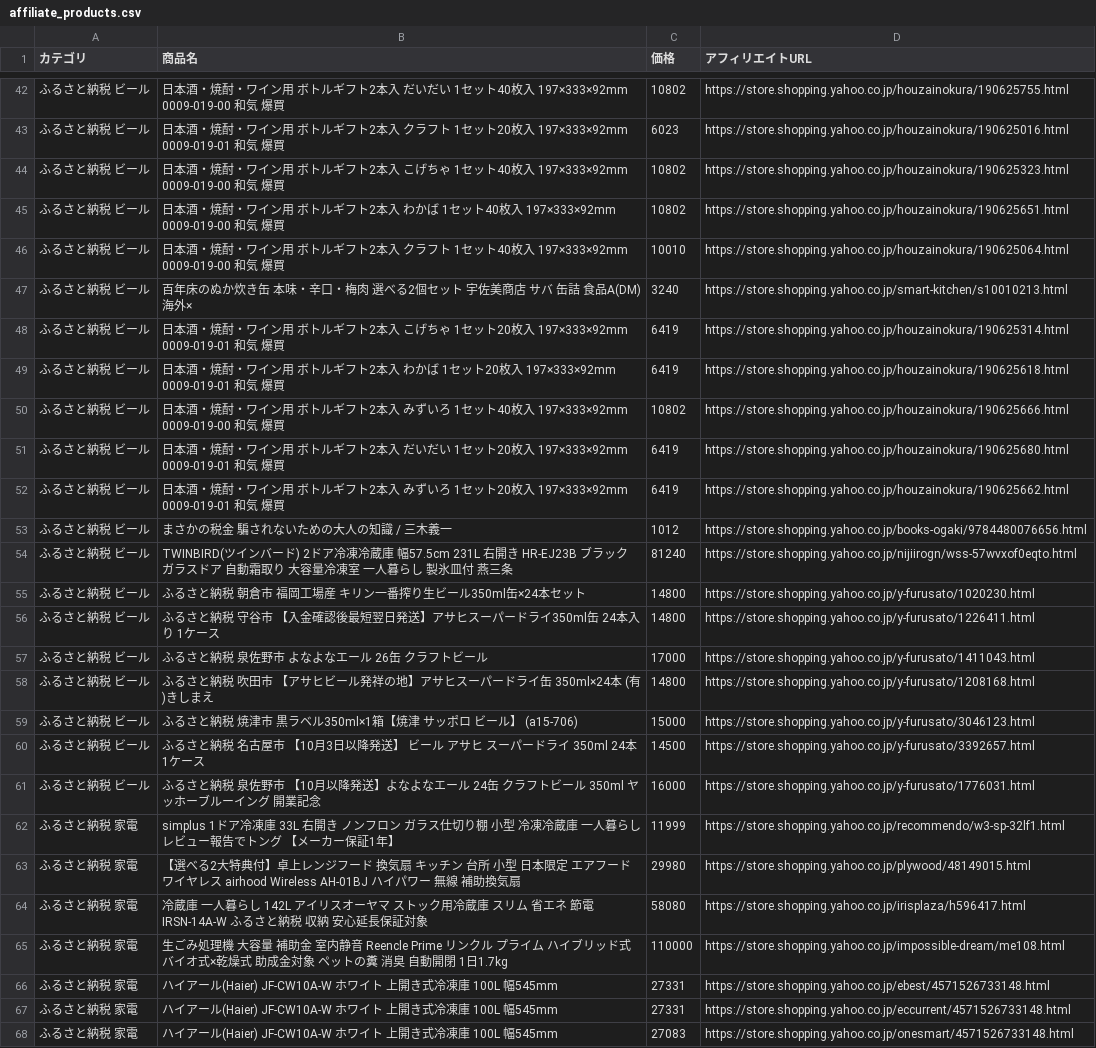
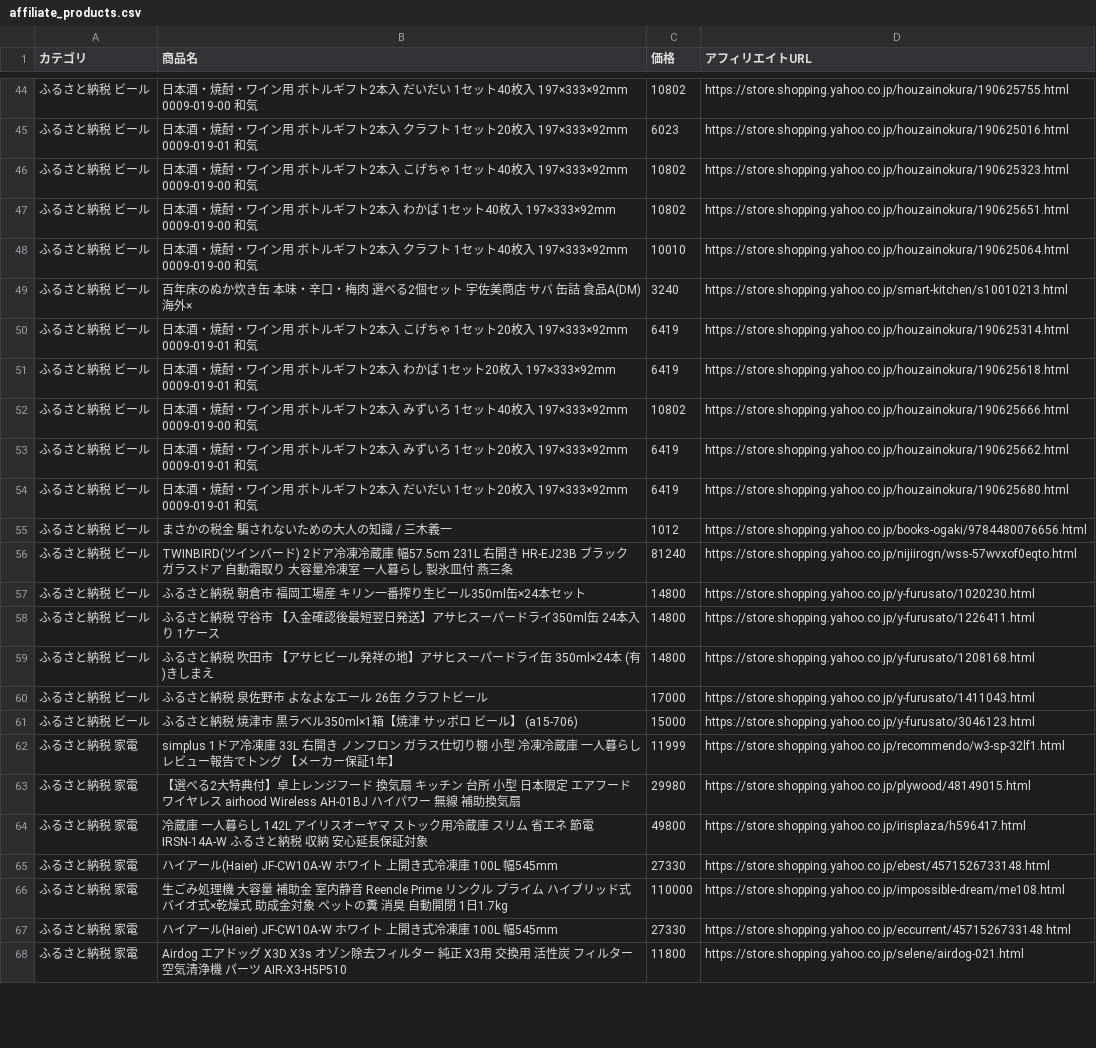
Before and after one commit to nrh44702-cell/yahoo-furusato, a CSV file: affiliate_products.csv, drawn as a sheet; only a part is shown, gaps mark what is left out; the diff covers the shown part only.

```diff
--- a/affiliate_products.csv
+++ b/affiliate_products.csv
@@ -42,12 +44,12 @@
-ふるさと納税 ビール,日本酒・焼酎・ワイン用 ボトルギフト2本入 だいだい 1セット40枚入 197×333×92mm  0009-019-00 和気 爆買,10802,https://store.shopping.yahoo.co.jp/houzainokura/190625755.html
-ふるさと納税 ビール,日本酒・焼酎・ワイン用 ボトルギフト2本入 クラフト 1セット20枚入 197×333×92mm  0009-019-01 和気 爆買,6023,https://store.shopping.yahoo.co.jp/houzainokura/190625016.html
-ふるさと納税 ビール,日本酒・焼酎・ワイン用 ボトルギフト2本入 こげちゃ 1セット40枚入 197×333×92mm  0009-019-00 和気 爆買,10802,https://store.shopping.yahoo.co.jp/houzainokura/190625323.html
-ふるさと納税 ビール,日本酒・焼酎・ワイン用 ボトルギフト2本入 わかば 1セット40枚入 197×333×92mm  0009-019-00 和気 爆買,10802,https://store.shopping.yahoo.co.jp/houzainokura/190625651.html
-ふるさと納税 ビール,日本酒・焼酎・ワイン用 ボトルギフト2本入 クラフト 1セット40枚入 197×333×92mm  0009-019-00 和気 爆買,10010,https://store.shopping.yahoo.co.jp/houzainokura/190625064.html
+ふるさと納税 ビール,日本酒・焼酎・ワイン用 ボトルギフト2本入 だいだい 1セット40枚入 197×333×92mm  0009-019-00 和気,10802,https://store.shopping.yahoo.co.jp/houzainokura/190625755.html
+ふるさと納税 ビール,日本酒・焼酎・ワイン用 ボトルギフト2本入 クラフト 1セット20枚入 197×333×92mm  0009-019-01 和気,6023,https://store.shopping.yahoo.co.jp/houzainokura/190625016.html
+ふるさと納税 ビール,日本酒・焼酎・ワイン用 ボトルギフト2本入 こげちゃ 1セット40枚入 197×333×92mm  0009-019-00 和気,10802,https://store.shopping.yahoo.co.jp/houzainokura/190625323.html
+ふるさと納税 ビール,日本酒・焼酎・ワイン用 ボトルギフト2本入 わかば 1セット40枚入 197×333×92mm  0009-019-00 和気,10802,https://store.shopping.yahoo.co.jp/houzainokura/190625651.html
+ふるさと納税 ビール,日本酒・焼酎・ワイン用 ボトルギフト2本入 クラフト 1セット40枚入 197×333×92mm  0009-019-00 和気,10010,https://store.shopping.yahoo.co.jp/houzainokura/190625064.html
 ふるさと納税 ビール,百年床のぬか炊き缶 本味・辛口・梅肉 選べる2個セット 宇佐美商店 サバ 缶詰  食品A(DM) 海外×,3240,https://store.shopping.yahoo.co.jp/smart-kitchen/s10010213.html
-ふるさと納税 ビール,日本酒・焼酎・ワイン用 ボトルギフト2本入 こげちゃ 1セット20枚入 197×333×92mm  0009-019-01 和気 爆買,6419,https://store.shopping.yahoo.co.jp/houzainokura/190625314.html
-ふるさと納税 ビール,日本酒・焼酎・ワイン用 ボトルギフト2本入 わかば 1セット20枚入 197×333×92mm  0009-019-01 和気 爆買,6419,https://store.shopping.yahoo.co.jp/houzainokura/190625618.html
-ふるさと納税 ビール,日本酒・焼酎・ワイン用 ボトルギフト2本入 みずいろ 1セット40枚入 197×333×92mm  0009-019-00 和気 爆買,10802,https://store.shopping.yahoo.co.jp/houzainokura/190625666.html
-ふるさと納税 ビール,日本酒・焼酎・ワイン用 ボトルギフト2本入 だいだい 1セット20枚入 197×333×92mm  0009-019-01 和気 爆買,6419,https://store.shopping.yahoo.co.jp/houzainokura/190625680.html
-ふるさと納税 ビール,日本酒・焼酎・ワイン用 ボトルギフト2本入 みずいろ 1セット20枚入 197×333×92mm  0009-019-01 和気 爆買,6419,https://store.shopping.yahoo.co.jp/houzainokura/190625662.html
+ふるさと納税 ビール,日本酒・焼酎・ワイン用 ボトルギフト2本入 こげちゃ 1セット20枚入 197×333×92mm  0009-019-01 和気,6419,https://store.shopping.yahoo.co.jp/houzainokura/190625314.html
+ふるさと納税 ビール,日本酒・焼酎・ワイン用 ボトルギフト2本入 わかば 1セット20枚入 197×333×92mm  0009-019-01 和気,6419,https://store.shopping.yahoo.co.jp/houzainokura/190625618.html
+ふるさと納税 ビール,日本酒・焼酎・ワイン用 ボトルギフト2本入 みずいろ 1セット40枚入 197×333×92mm  0009-019-00 和気,10802,https://store.shopping.yahoo.co.jp/houzainokura/190625666.html
+ふるさと納税 ビール,日本酒・焼酎・ワイン用 ボトルギフト2本入 みずいろ 1セット20枚入 197×333×92mm  0009-019-01 和気,6419,https://store.shopping.yahoo.co.jp/houzainokura/190625662.html
+ふるさと納税 ビール,日本酒・焼酎・ワイン用 ボトルギフト2本入 だいだい 1セット20枚入 197×333×92mm  0009-019-01 和気,6419,https://store.shopping.yahoo.co.jp/houzainokura/190625680.html
 ふるさと納税 ビール,まさかの税金　騙されないための大人の知識 / 三木義一,1012,https://store.shopping.yahoo.co.jp/books-ogaki/9784480076656.html
@@ -56,13 +58,11 @@
 ふるさと納税 ビール,ふるさと納税 守谷市 【入金確認後最短翌日発送】アサヒスーパードライ350ml缶 24本入り 1ケース,14800,https://store.shopping.yahoo.co.jp/y-furusato/1226411.html
+ふるさと納税 ビール,ふるさと納税 吹田市 【アサヒビール発祥の地】アサヒスーパードライ缶　350ml×24本　(有)きしまえ,14800,https://store.shopping.yahoo.co.jp/y-furusato/1208168.html
 ふるさと納税 ビール,ふるさと納税 泉佐野市 よなよなエール 26缶 クラフトビール,17000,https://store.shopping.yahoo.co.jp/y-furusato/1411043.html
-ふるさと納税 ビール,ふるさと納税 吹田市 【アサヒビール発祥の地】アサヒスーパードライ缶　350ml×24本　(有)きしまえ,14800,https://store.shopping.yahoo.co.jp/y-furusato/1208168.html
 ふるさと納税 ビール,ふるさと納税 焼津市 黒ラベル350ml×1箱【焼津 サッポロ ビール】 (a15-706),15000,https://store.shopping.yahoo.co.jp/y-furusato/3046123.html
-ふるさと納税 ビール,ふるさと納税 名古屋市 【10月3日以降発送】 ビール アサヒ スーパードライ 350ml 24本 1ケース,14500,https://store.shopping.yahoo.co.jp/y-furusato/3392657.html
-ふるさと納税 ビール,ふるさと納税 泉佐野市 【10月以降発送】よなよなエール 24缶 クラフトビール 350ml ヤッホーブルーイング 開業記念,16000,https://store.shopping.yahoo.co.jp/y-furusato/1776031.html
 ふるさと納税 家電,simplus 1ドア冷凍庫 33L 右開き ノンフロン ガラス仕切り棚 小型 冷凍冷蔵庫 一人暮らし レビュー報告でトング 【メーカー保証1年】,11999,https://store.shopping.yahoo.co.jp/recommendo/w3-sp-32lf1.html
 ふるさと納税 家電,【選べる2大特典付】卓上レンジフード 換気扇 キッチン 台所 小型 日本限定 エアフード ワイヤレス airhood Wireless AH-01BJ ハイパワー 無線 補助換気扇,29980,https://store.shopping.yahoo.co.jp/plywood/48149015.html
-ふるさと納税 家電,冷蔵庫 一人暮らし 142L アイリスオーヤマ ストック用冷蔵庫 スリム 省エネ 節電 IRSN-14A-W ふるさと納税 収納 安心延長保証対象,58080,https://store.shopping.yahoo.co.jp/irisplaza/h596417.html
+ふるさと納税 家電,冷蔵庫 一人暮らし 142L アイリスオーヤマ ストック用冷蔵庫 スリム 省エネ 節電 IRSN-14A-W ふるさと納税 収納 安心延長保証対象,49800,https://store.shopping.yahoo.co.jp/irisplaza/h596417.html
+ふるさと納税 家電,ハイアール(Haier) JF-CW10A-W ホワイト 上開き式冷凍庫 100L 幅545mm,27330,https://store.shopping.yahoo.co.jp/ebest/4571526733148.html
 ふるさと納税 家電,生ごみ処理機 大容量 補助金 室内静音 Reencle Prime リンクル プライム ハイブリッド式 バイオ式×乾燥式 助成金対象 ペットの糞 消臭 自動開閉 1日1.7kg,110000,https://store.shopping.yahoo.co.jp/impossible-dream/me108.html
-ふるさと納税 家電,ハイアール(Haier) JF-CW10A-W ホワイト 上開き式冷凍庫 100L 幅545mm,27331,https://store.shopping.yahoo.co.jp/ebest/4571526733148.html
-ふるさと納税 家電,ハイアール(Haier) JF-CW10A-W ホワイト 上開き式冷凍庫 100L 幅545mm,27331,https://store.shopping.yahoo.co.jp/eccurrent/4571526733148.html
-ふるさと納税 家電,ハイアール(Haier) JF-CW10A-W ホワイト 上開き式冷凍庫 100L 幅545mm,27083,https://store.shopping.yahoo.co.jp/onesmart/4571526733148.html
+ふるさと納税 家電,ハイアール(Haier) JF-CW10A-W ホワイト 上開き式冷凍庫 100L 幅545mm,27330,https://store.shopping.yahoo.co.jp/eccurrent/4571526733148.html
+ふるさと納税 家電,Airdog エアドッグ X3D X3s オゾン除去フィルター 純正 X3用 交換用 活性炭 フィルター 空気清浄機 パーツ AIR-X3-H5P510,11800,https://store.shopping.yahoo.co.jp/selene/airdog-021.html
```
Also changed, not shown: 10 added rows, 7 removed rows, 26 moved rows and 4 edited cells elsewhere in this file, 1 other file.
